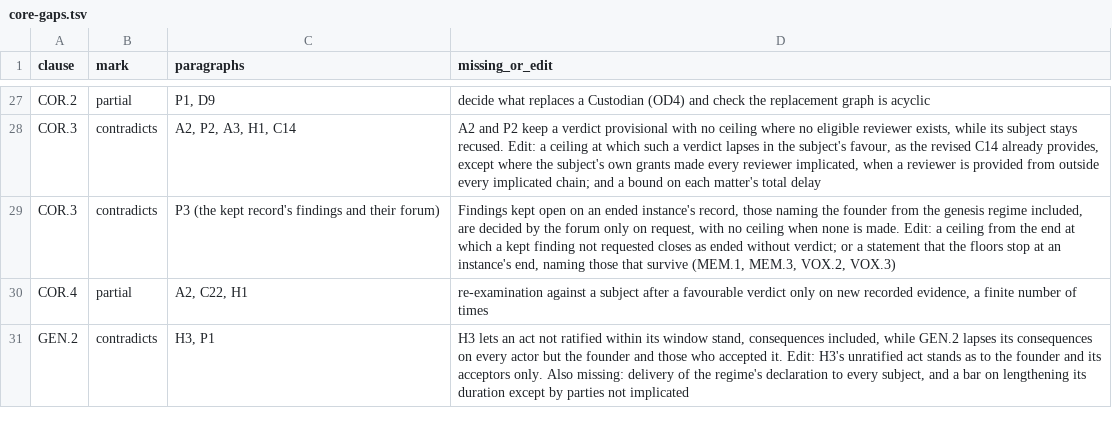
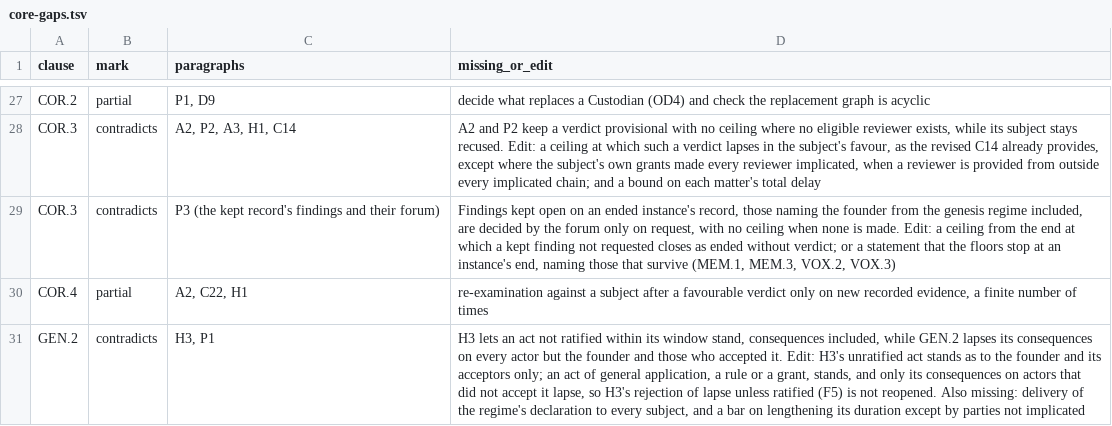
Before and after one commit to meta-agentic/meta-ethics, a TSV file: core/core-gaps.tsv, drawn as a sheet; only a part is shown, gaps mark what is left out.

Commit message:
docs(core): no regression at admission, threshold-only admission, revocations read no attribute
The change operator now admits any change that loses no rule-set floor
the current rule set meets, so a non-conforming rule set can be
repaired one change at a time, and conformance is claimed only once
every floor is met. Admission reads kind and declared thresholds every
actor of an admitted kind meets or comes to meet, never a maximum age;
law-withheld capacity is a derogation, and a qualification counts only
if every such actor can obtain it and a party not implicated attests
it. A revocation reads no attribute, kind included, and is a consequence
only when it is for the holder's acts. The outside decider is provided
by a rule in force at filing and holds a root grant; a general genesis
act stands and only its consequences on non-acceptors lapse; the most
demanding gate is defined. Consequential edits to the taxonomy, the
tests, the gaps seed and the record.

```diff
--- a/core/core-gaps.tsv
+++ b/core/core-gaps.tsv
@@ -30,2 +30,2 @@ COR.3	contradicts	P3 (the kept record's findings and their forum)	Findings kept
 COR.4	partial	A2, C22, H1	re-examination against a subject after a favourable verdict only on new recorded evidence, a finite number of times
-GEN.2	contradicts	H3, P1	H3 lets an act not ratified within its window stand, consequences included, while GEN.2 lapses its consequences on every actor but the founder and those who accepted it. Edit: H3's unratified act stands as to the founder and its acceptors only. Also missing: delivery of the regime's declaration to every subject, and a bar on lengthening its duration except by parties not implicated
+GEN.2	contradicts	H3, P1	H3 lets an act not ratified within its window stand, consequences included, while GEN.2 lapses its consequences on every actor but the founder and those who accepted it. Edit: H3's unratified act stands as to the founder and its acceptors only; an act of general application, a rule or a grant, stands, and only its consequences on actors that did not accept it lapse, so H3's rejection of lapse unless ratified (F5) is not reopened. Also missing: delivery of the regime's declaration to every subject, and a bar on lengthening its duration except by parties not implicated
```
Also changed, not shown: 5 other files.
